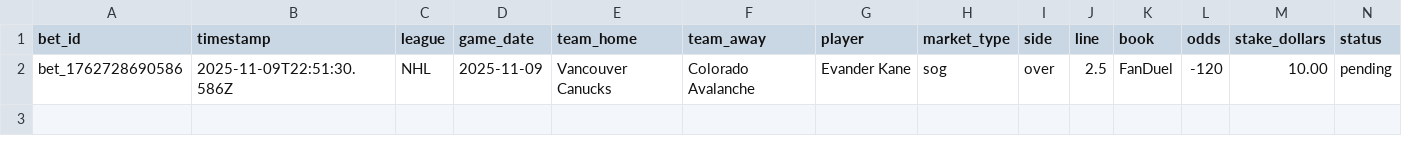
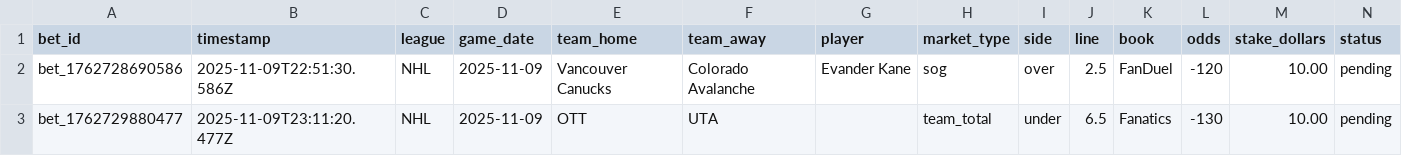
Before and after one commit to pbwitt/fourth-and-value, a CSV file: data/bets/bets.csv, drawn as a sheet; only a part is shown; rows hold the shown columns only; the diff names each change by its address in the sheet, - before the commit and + after, or states it on an @@ line.

Commit message:
Track bet: Team Total team_total under 6.5

```diff
--- a/data/bets/bets.csv
+++ b/data/bets/bets.csv
+row 3: bet_1762729880477 | 2025-11-09T23:11:20.477Z | NHL | 2025-11-09 | OTT | UTA |  | team_total | under | 6.5 | Fanatics | -130 | 10.00 | pending
```
